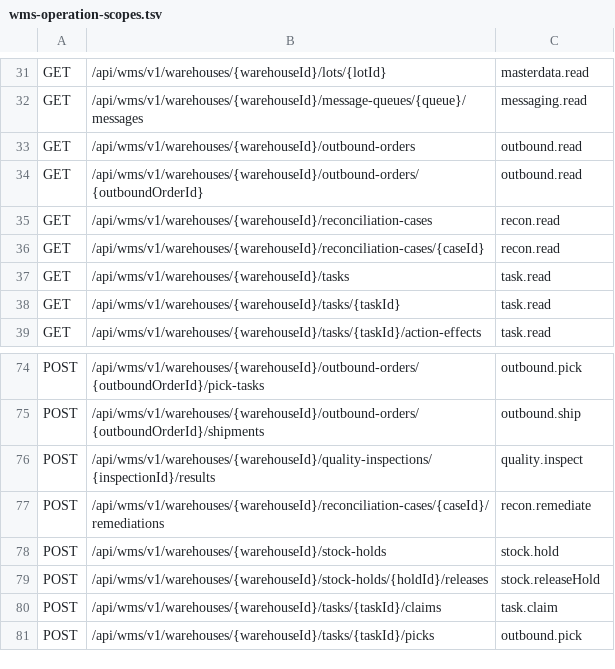
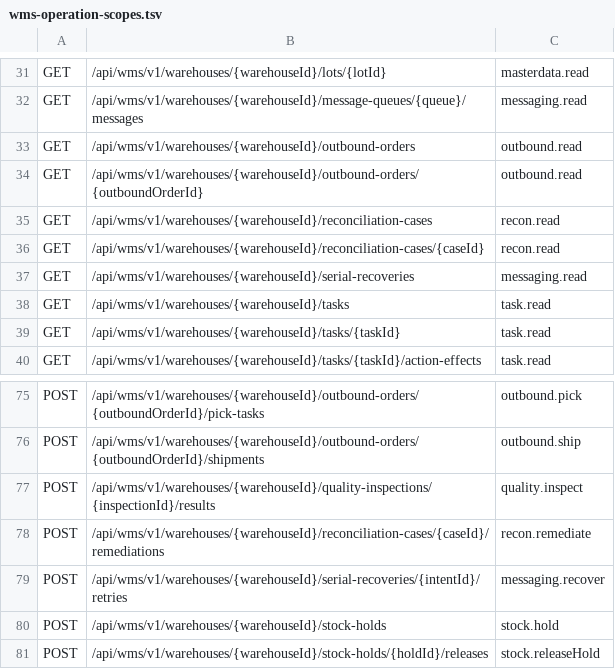
Before and after one commit to lirji/wms-platform, a TSV file: wms-security/src/main/resources/wms-operation-scopes.tsv, drawn as a sheet; only a part is shown, gaps mark what is left out; the shorter side is filled out with more unchanged rows.

Commit message:
feat(serial): 接入有界HTTP与可恢复登记意图及审计重排

```diff
--- a/wms-security/src/main/resources/wms-operation-scopes.tsv
+++ b/wms-security/src/main/resources/wms-operation-scopes.tsv
@@ -36,2 +36,3 @@ GET	/api/wms/v1/warehouses/{warehouseId}/reconciliation-cases	recon.read
 GET	/api/wms/v1/warehouses/{warehouseId}/reconciliation-cases/{caseId}	recon.read
+GET	/api/wms/v1/warehouses/{warehouseId}/serial-recoveries	messaging.read
 GET	/api/wms/v1/warehouses/{warehouseId}/tasks	task.read
@@ -77,2 +78,3 @@ POST	/api/wms/v1/warehouses/{warehouseId}/quality-inspections/{inspectionId}/res
 POST	/api/wms/v1/warehouses/{warehouseId}/reconciliation-cases/{caseId}/remediations	recon.remediate
+POST	/api/wms/v1/warehouses/{warehouseId}/serial-recoveries/{intentId}/retries	messaging.recover
 POST	/api/wms/v1/warehouses/{warehouseId}/stock-holds	stock.hold
```
Also changed, not shown: 38 other files.
